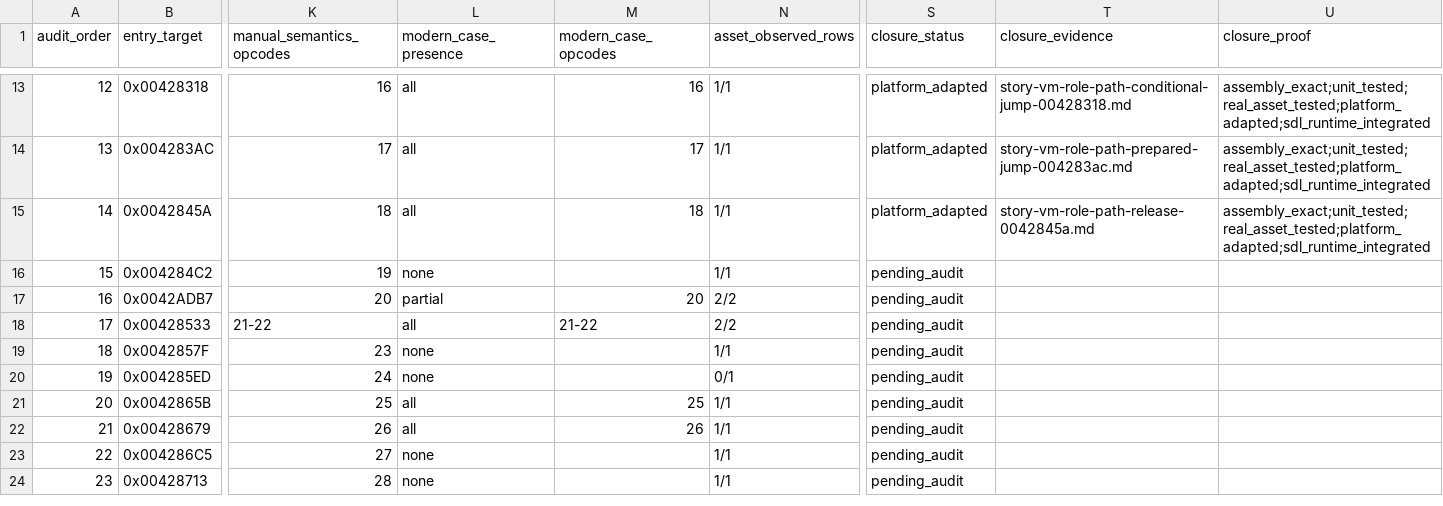
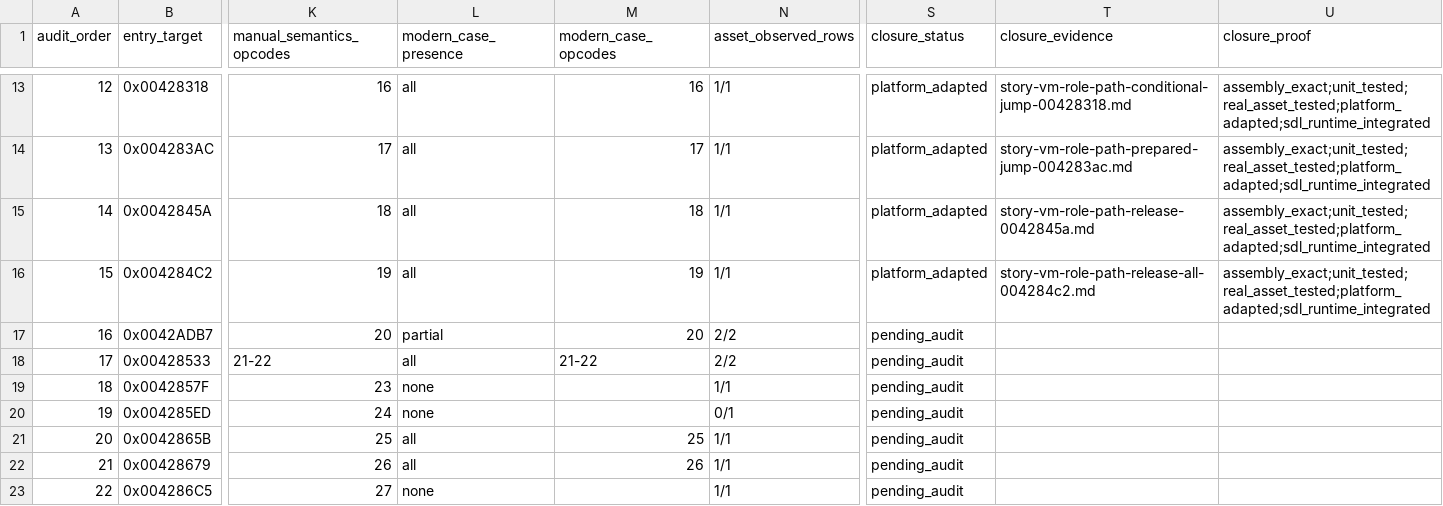
Before and after one commit to Ouroboros/OpenSWD3, a TSV file: analysis/04-reverse-engineering/inventory/story-vm-handler-workpack.tsv, drawn as a sheet; only a part is shown, gaps mark what is left out; the shorter side is filled out with more unchanged rows; the diff names each change by its address in the sheet, - before the commit and + after, or states it on an @@ line.

```diff
--- a/analysis/04-reverse-engineering/inventory/story-vm-handler-workpack.tsv
+++ b/analysis/04-reverse-engineering/inventory/story-vm-handler-workpack.tsv
-L16 (modern_case_presence): none
+L16 (modern_case_presence): all
-M16 (modern_case_opcodes): (empty)
+M16 (modern_case_opcodes): 19
-S16 (closure_status): pending_audit
+S16 (closure_status): platform_adapted
-T16 (closure_evidence): (empty)
+T16 (closure_evidence): story-vm-role-path-release-all-004284c2.md
-U16 (closure_proof): (empty)
+U16 (closure_proof): assembly_exact;unit_tested;real_asset_tested;platform_adapted;sdl_runtime_integrated
```
Also changed, not shown: 9 other files.
